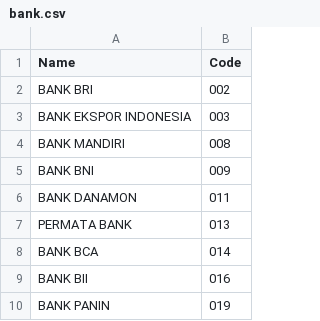
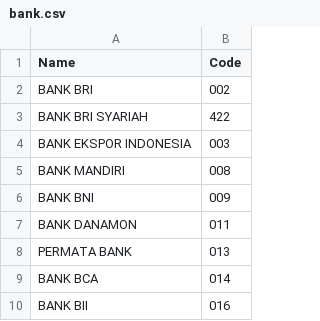
Before and after one commit to mul14/gudang-data, a CSV file: bank/bank.csv, drawn as a sheet; only a part is shown; the shorter side is filled out with more unchanged rows; the diff names each change by its address in the sheet, - before the commit and + after, or states it on an @@ line.

Commit message:
Update bank.csv

```diff
--- a/bank/bank.csv
+++ b/bank/bank.csv
+row 3: BANK BRI SYARIAH | 422
```
